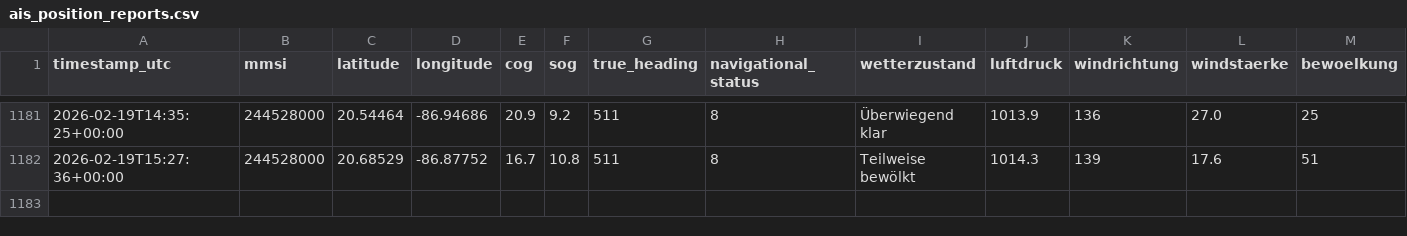
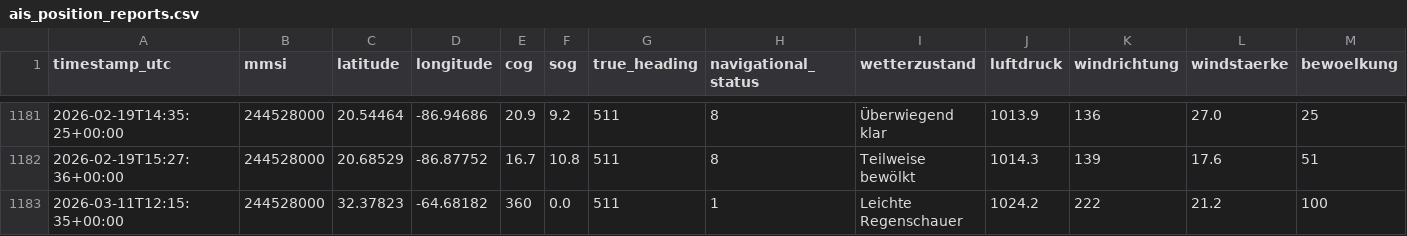
Before and after one commit to NauticHorizons/shiptracker, a CSV file: ais_position_reports.csv, drawn as a sheet; only a part is shown, gaps mark what is left out; rows hold the shown columns only; the diff names each change by its address in the sheet, - before the commit and + after, or states it on an @@ line.

```diff
--- a/ais_position_reports.csv
+++ b/ais_position_reports.csv
+row 1183: 2026-03-11T12:15:35+00:00 | 244528000 | 32.37823 | -64.68182 | 360 | 0.0 | 511 | 1 | Leichte Regenschauer | 1024.2 | 222 | 21.2 | 100
```
Also changed, not shown: 3 other files.
